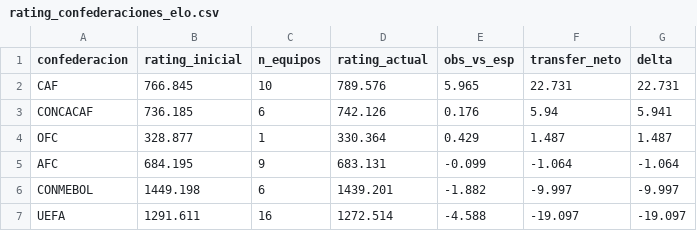
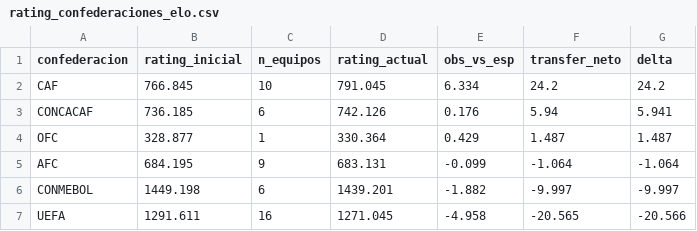
Before and after one commit to tomgc/mundial2026_confederaciones, a CSV file: 40_salidas/rating_confederaciones_elo.csv, drawn as a sheet.

```diff
--- a/40_salidas/rating_confederaciones_elo.csv
+++ b/40_salidas/rating_confederaciones_elo.csv
@@ -1,3 +1,3 @@
 confederacion,rating_inicial,n_equipos,rating_actual,obs_vs_esp,transfer_neto,delta
-CAF,766.845,10,789.576,5.965,22.731,22.731
+CAF,766.845,10,791.045,6.334,24.2,24.2
 CONCACAF,736.185,6,742.126,0.176,5.94,5.941
@@ -6,2 +6,2 @@ AFC,684.195,9,683.131,-0.099,-1.064,-1.064
 CONMEBOL,1449.198,6,1439.201,-1.882,-9.997,-9.997
-UEFA,1291.611,16,1272.514,-4.588,-19.097,-19.097
+UEFA,1291.611,16,1271.045,-4.958,-20.565,-20.566
```
Also changed, not shown: 40_salidas/historial_partidos.csv, 40_salidas/historial_partidos_compuesto.csv, 7 other files.
